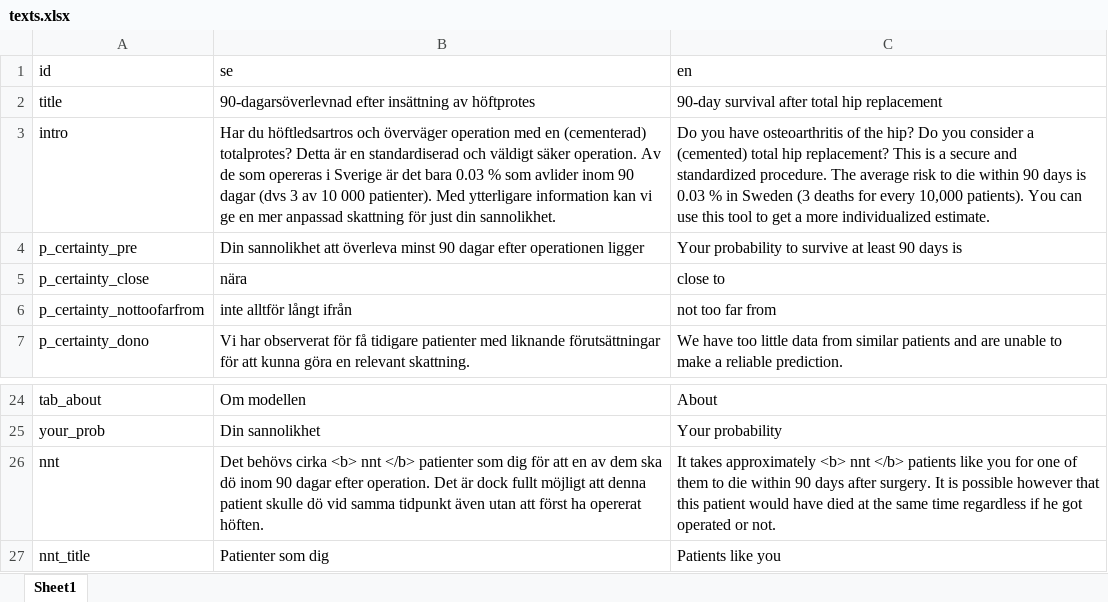
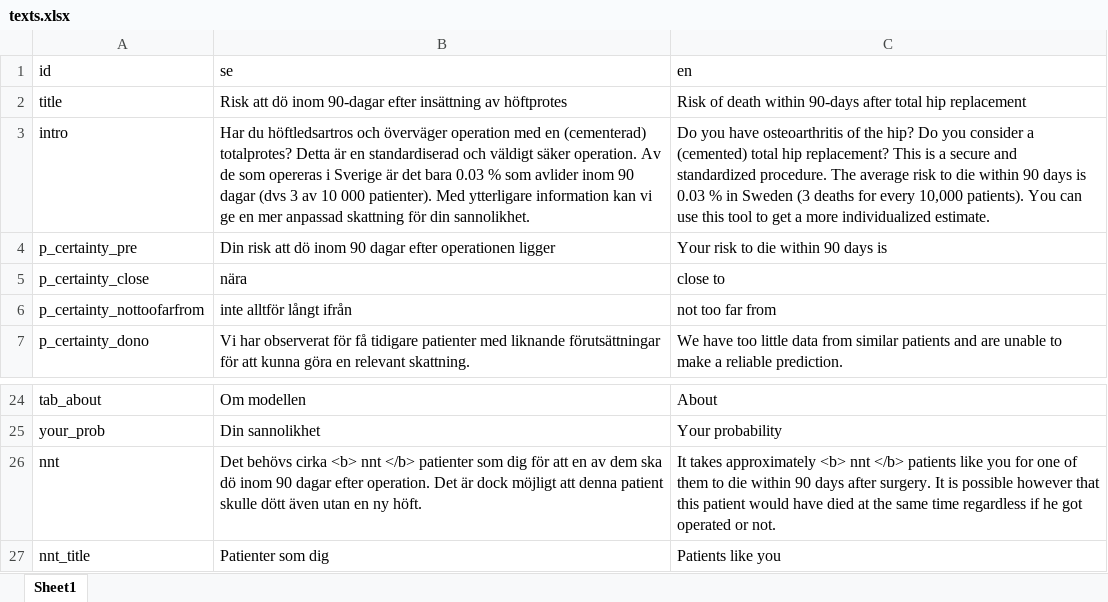
Before and after one commit to eribul/thamortpred, an Excel workbook: shiny/texts.xlsx, sheet Sheet1, drawn as a sheet; only a part is shown, gaps mark what is left out; values as stored, in another font and other column widths than the file's, no borders; the diff names each change by its address in the sheet, - before the commit and + after, or states it on an @@ line.

Commit message:
Changed from survival to mortality in Shiny app (#4).

```diff
--- a/shiny/texts.xlsx (sheet Sheet1)
+++ b/shiny/texts.xlsx (sheet Sheet1)
-B2 (se): 90-dagarsöverlevnad efter insättning…
+B2 (se): Risk att dö inom 90-dagar efter insättning…
-C2 (en): 90-day survival after total…
+C2 (en): Risk of death within 90-days after total…
-B3 (se): …skattning för just din sannolikhet.
+B3 (se): …skattning för din sannolikhet.
-B4 (se): Din sannolikhet att överleva minst 90 dagar…
+B4 (se): Din risk att dö inom 90 dagar…
-C4 (en): Your probability to survive at least 90 days is
+C4 (en): Your risk to die within 90 days is
-B26 (se): …är dock fullt möjligt att denna patient skulle dö vid samma tidpunkt även utan att först ha opererat höften.
+B26 (se): …är dock möjligt att denna patient skulle dött även utan en ny höft.
```
Also changed, not shown: 4 other files.
